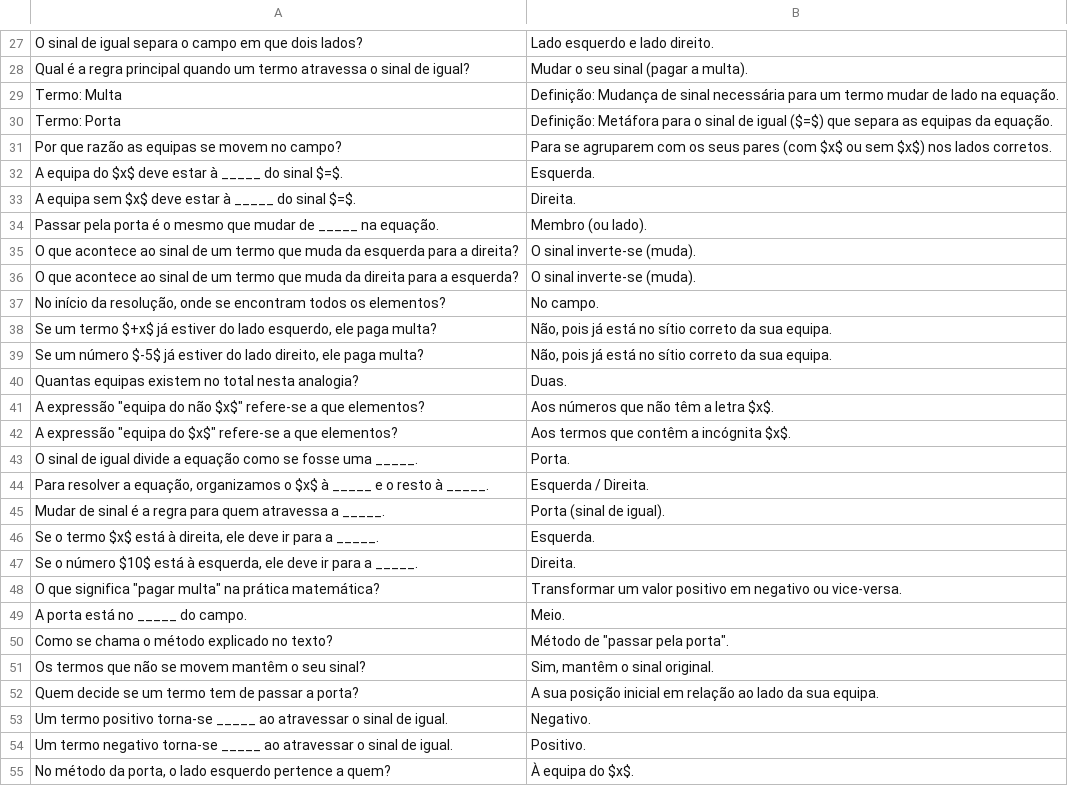
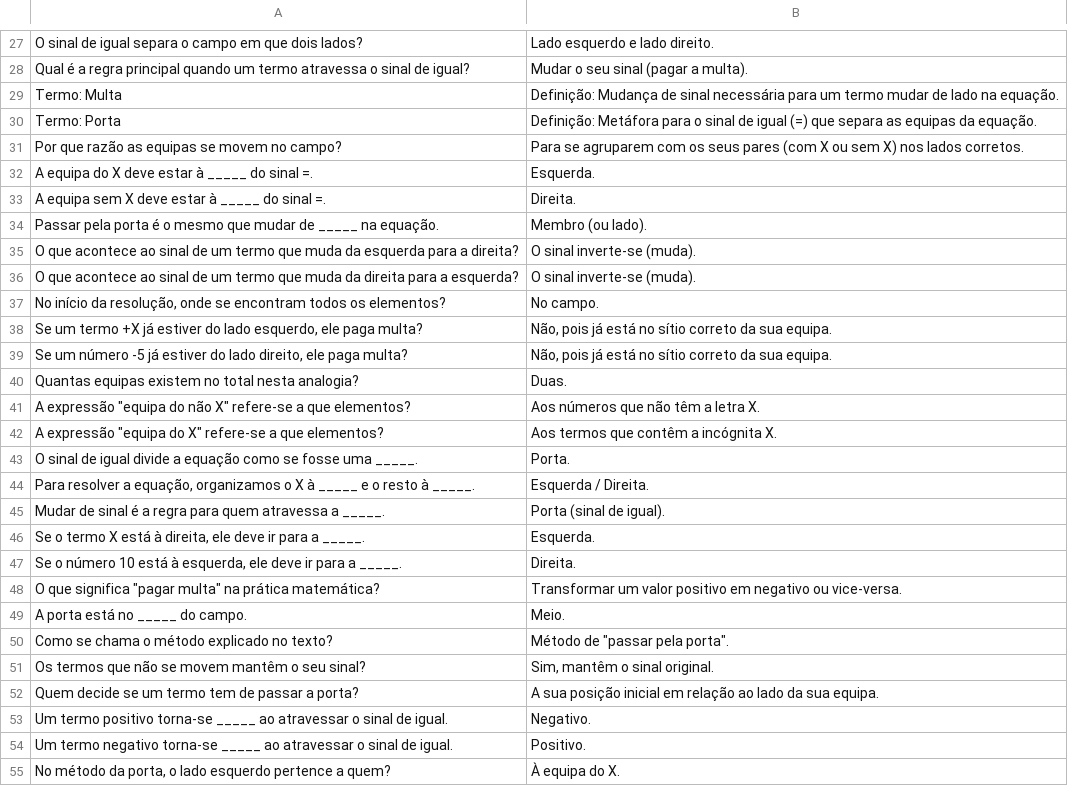
Before and after one commit to cristyyalbertyy-hub/mat-kid-7-equacoes, a CSV file: public/E_Q.csv, drawn as a sheet; only a part is shown, gaps mark what is left out; the diff covers the shown part only.

```diff
--- a/public/E_Q.csv
+++ b/public/E_Q.csv
@@ -29,6 +29,6 @@ Qual é a regra principal quando um termo atravessa o sinal de igual?,Mudar o se
 Termo: Multa,Definição: Mudança de sinal necessária para um termo mudar de lado na equação.
-Termo: Porta,Definição: Metáfora para o sinal de igual ($=$) que separa as equipas da equação.
-Por que razão as equipas se movem no campo?,Para se agruparem com os seus pares (com $x$ ou sem $x$) nos lados corretos.
-A equipa do $x$ deve estar à _____ do sinal $=$.,Esquerda.
-A equipa sem $x$ deve estar à _____ do sinal $=$.,Direita.
+Termo: Porta,Definição: Metáfora para o sinal de igual (=) que separa as equipas da equação.
+Por que razão as equipas se movem no campo?,Para se agruparem com os seus pares (com X ou sem X) nos lados corretos.
+A equipa do X deve estar à _____ do sinal =.,Esquerda.
+A equipa sem X deve estar à _____ do sinal =.,Direita.
 Passar pela porta é o mesmo que mudar de _____ na equação.,Membro (ou lado).
@@ -37,8 +37,8 @@ O que acontece ao sinal de um termo que muda da direita para a esquerda?,O sinal
 "No início da resolução, onde se encontram todos os elementos?",No campo.
-"Se um termo $+x$ já estiver do lado esquerdo, ele paga multa?","Não, pois já está no sítio correto da sua equipa."
-"Se um número $-5$ já estiver do lado direito, ele paga multa?","Não, pois já está no sítio correto da sua equipa."
+"Se um termo +X já estiver do lado esquerdo, ele paga multa?","Não, pois já está no sítio correto da sua equipa."
+"Se um número -5 já estiver do lado direito, ele paga multa?","Não, pois já está no sítio correto da sua equipa."
 Quantas equipas existem no total nesta analogia?,Duas.
-"A expressão ""equipa do não $x$"" refere-se a que elementos?",Aos números que não têm a letra $x$.
-"A expressão ""equipa do $x$"" refere-se a que elementos?",Aos termos que contêm a incógnita $x$.
+"A expressão ""equipa do não X"" refere-se a que elementos?",Aos números que não têm a letra X.
+"A expressão ""equipa do X"" refere-se a que elementos?",Aos termos que contêm a incógnita X.
 O sinal de igual divide a equação como se fosse uma _____.,Porta.
-"Para resolver a equação, organizamos o $x$ à _____ e o resto à _____.",Esquerda / Direita.
+"Para resolver a equação, organizamos o X à _____ e o resto à _____.",Esquerda / Direita.
@@ -46,3 +46,3 @@ Mudar de sinal é a regra para quem atravessa a _____.,Porta (sinal de igual).
-"Se o termo $x$ está à direita, ele deve ir para a _____.",Esquerda.
-"Se o número $10$ está à esquerda, ele deve ir para a _____.",Direita.
+"Se o termo X está à direita, ele deve ir para a _____.",Esquerda.
+"Se o número 10 está à esquerda, ele deve ir para a _____.",Direita.
 "O que significa ""pagar multa"" na prática matemática?",Transformar um valor positivo em negativo ou vice-versa.
@@ -54,2 +54,2 @@ Um termo positivo torna-se _____ ao atravessar o sinal de igual.,Negativo.
 Um termo negativo torna-se _____ ao atravessar o sinal de igual.,Positivo.
-"No método da porta, o lado esquerdo pertence a quem?",À equipa do $x$.
+"No método da porta, o lado esquerdo pertence a quem?",À equipa do X.
```
Also changed, not shown: 20 edited cells elsewhere in this file, 4 other files.
